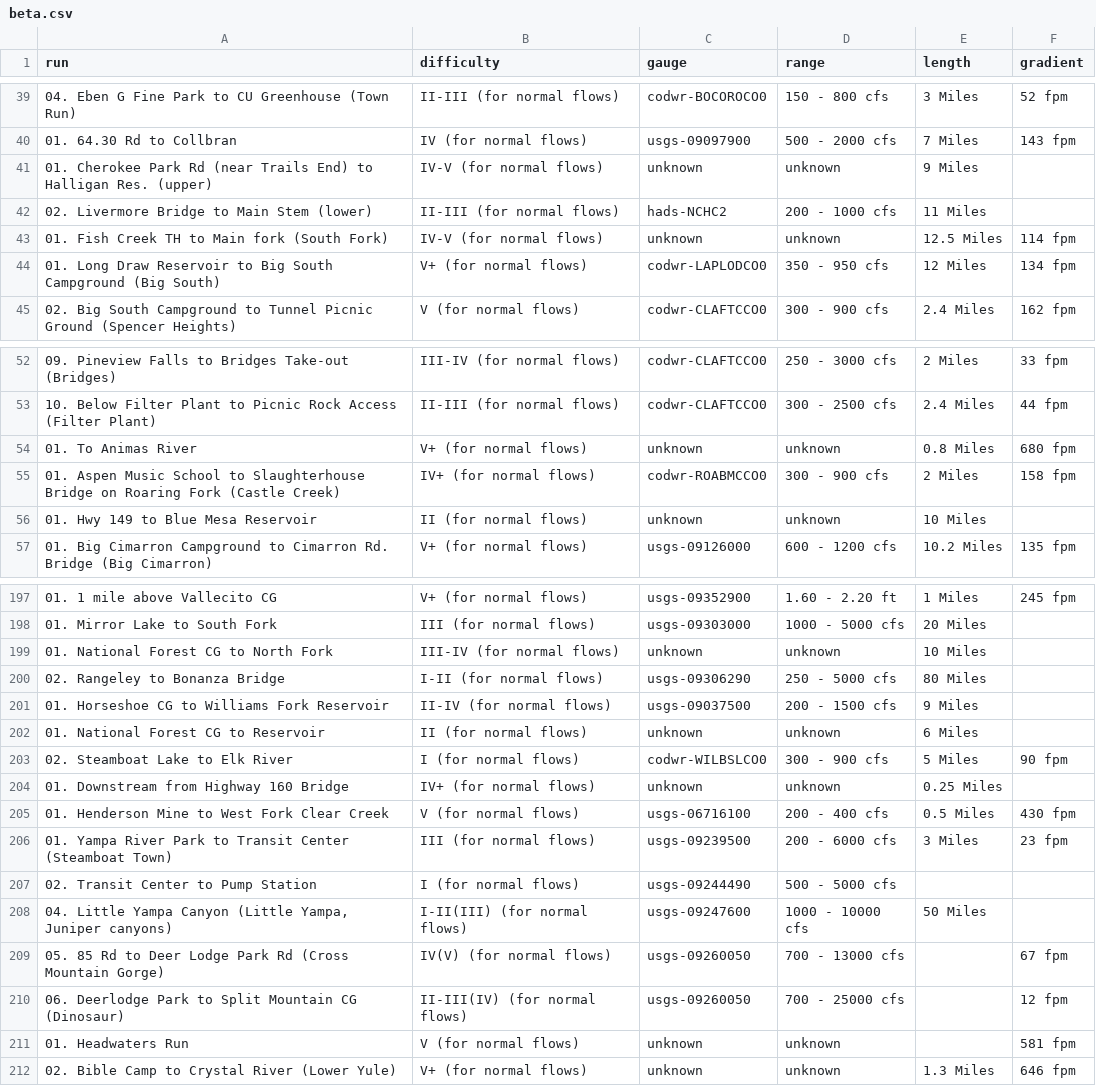
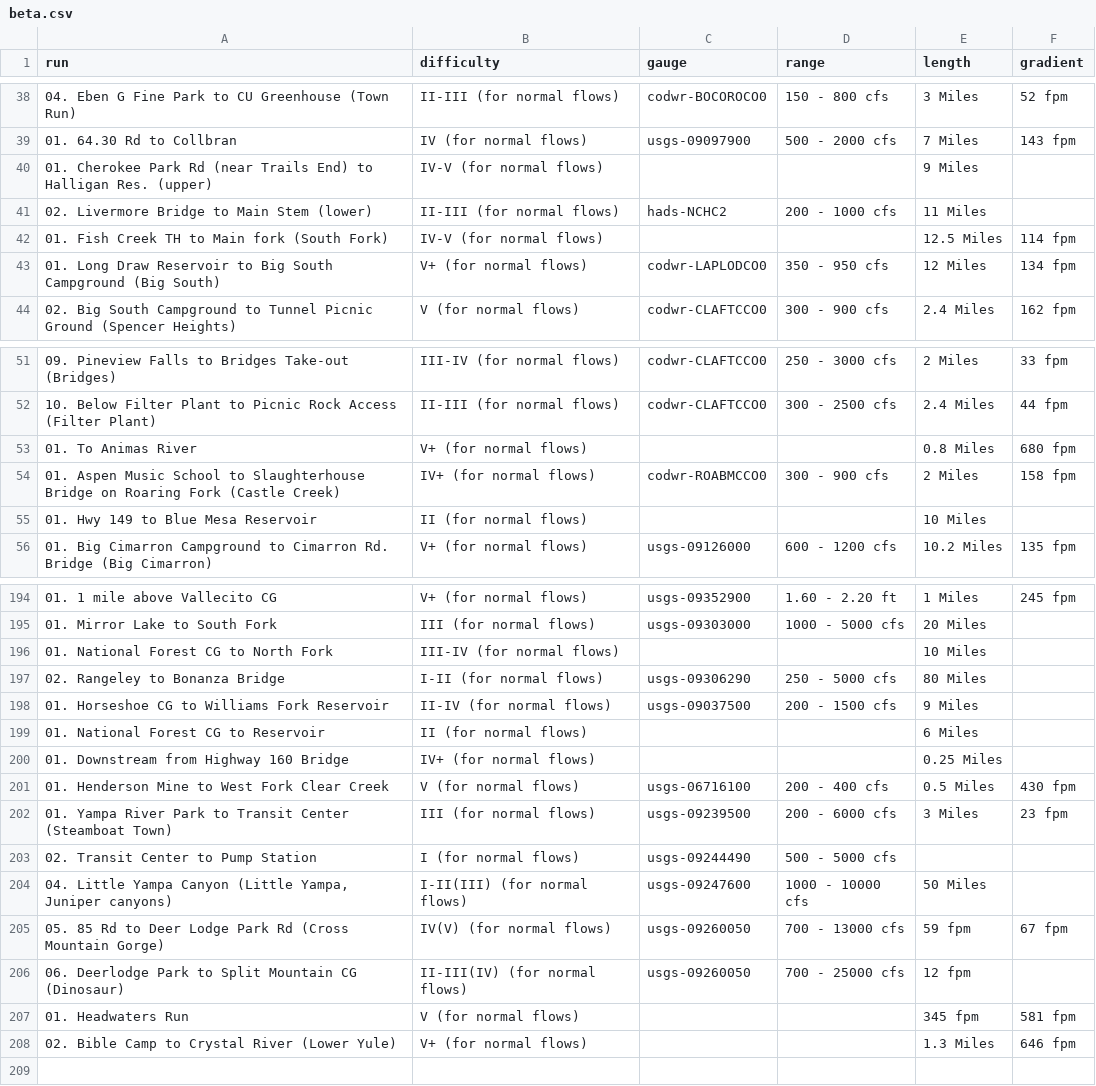
Before and after one commit to bwinterling/river_scraper, a CSV file: beta.csv, drawn as a sheet; only a part is shown, gaps mark what is left out; the diff covers the shown part only.

```diff
--- a/beta.csv
+++ b/beta.csv
@@ -40,2 +39,2 @@ run,difficulty,gauge,range,length,gradient
 01. 64.30 Rd to Collbran ,IV (for normal flows) ,usgs-09097900,500 - 2000 cfs,7 Miles,143 fpm
-01. Cherokee Park Rd (near Trails End) to Halligan Res. (upper) ,IV-V (for normal flows) ,unknown,unknown,9 Miles,
+01. Cherokee Park Rd (near Trails End) to Halligan Res. (upper) ,IV-V (for normal flows) ,"","",9 Miles,""
@@ -43,2 +42,2 @@ run,difficulty,gauge,range,length,gradient
-01. Fish Creek TH to Main fork (South Fork),IV-V (for normal flows) ,unknown,unknown,12.5 Miles,114 fpm
+01. Fish Creek TH to Main fork (South Fork),IV-V (for normal flows) ,"","",12.5 Miles,114 fpm
 01. Long Draw Reservoir to Big South Campground (Big South),V+ (for normal flows) ,codwr-LAPLODCO0,350 - 950 cfs,12 Miles,134 fpm
@@ -53,5 +52,5 @@ run,difficulty,gauge,range,length,gradient
 10. Below Filter Plant to Picnic Rock Access (Filter Plant),II-III (for normal flows) ,codwr-CLAFTCCO0,300 - 2500 cfs,2.4 Miles,44 fpm
-01. To Animas River ,V+ (for normal flows) ,unknown,unknown,0.8 Miles,680 fpm
+01. To Animas River ,V+ (for normal flows) ,"","",0.8 Miles,680 fpm
 01. Aspen Music School to Slaughterhouse Bridge on Roaring Fork (Castle Creek),IV+ (for normal flows) ,codwr-ROABMCCO0,300 - 900 cfs,2 Miles,158 fpm
-01. Hwy 149 to Blue Mesa Reservoir ,II (for normal flows) ,unknown,unknown,10 Miles,
+01. Hwy 149 to Blue Mesa Reservoir ,II (for normal flows) ,"","",10 Miles,""
 01. Big Cimarron Campground to Cimarron Rd. Bridge (Big Cimarron),V+ (for normal flows) ,usgs-09126000,600 - 1200 cfs,10.2 Miles,135 fpm
@@ -199 +196 @@ run,difficulty,gauge,range,length,gradient
-01. National Forest CG to North Fork ,III-IV (for normal flows) ,unknown,unknown,10 Miles,
+01. National Forest CG to North Fork ,III-IV (for normal flows) ,"","",10 Miles,""
@@ -202,4 +199,3 @@ run,difficulty,gauge,range,length,gradient
-01. National Forest CG to Reservoir ,II (for normal flows) ,unknown,unknown,6 Miles,
-02. Steamboat Lake to Elk River,I (for normal flows) ,codwr-WILBSLCO0,300 - 900 cfs,5 Miles,90 fpm
-01. Downstream from Highway 160 Bridge ,IV+ (for normal flows) ,unknown,unknown,0.25 Miles,
+01. National Forest CG to Reservoir ,II (for normal flows) ,"","",6 Miles,""
+01. Downstream from Highway 160 Bridge ,IV+ (for normal flows) ,"","",0.25 Miles,""
 01. Henderson Mine to West Fork Clear Creek ,V (for normal flows) ,usgs-06716100,200 - 400 cfs,0.5 Miles,430 fpm
@@ -209,4 +205,4 @@ run,difficulty,gauge,range,length,gradient
-05. 85 Rd to Deer Lodge Park Rd (Cross Mountain Gorge),IV(V) (for normal flows) ,usgs-09260050,700 - 13000 cfs,,67 fpm
-06. Deerlodge Park to Split Mountain CG (Dinosaur),II-III(IV) (for normal flows) ,usgs-09260050,700 - 25000 cfs,,12 fpm
-01. Headwaters Run ,V (for normal flows) ,unknown,unknown,,581 fpm
-02. Bible Camp to Crystal River (Lower Yule),V+ (for normal flows) ,unknown,unknown,1.3 Miles,646 fpm
+05. 85 Rd to Deer Lodge Park Rd (Cross Mountain Gorge),IV(V) (for normal flows) ,usgs-09260050,700 - 13000 cfs,59 fpm,67 fpm
+06. Deerlodge Park to Split Mountain CG (Dinosaur),II-III(IV) (for normal flows) ,usgs-09260050,700 - 25000 cfs,12 fpm,""
+01. Headwaters Run ,V (for normal flows) ,"","",345 fpm,581 fpm
+02. Bible Camp to Crystal River (Lower Yule),V+ (for normal flows) ,"","",1.3 Miles,646 fpm
```
Also changed, not shown: 1 added row, 4 removed rows and 87 edited cells elsewhere in this file, rivers.csv, 2 other files.
